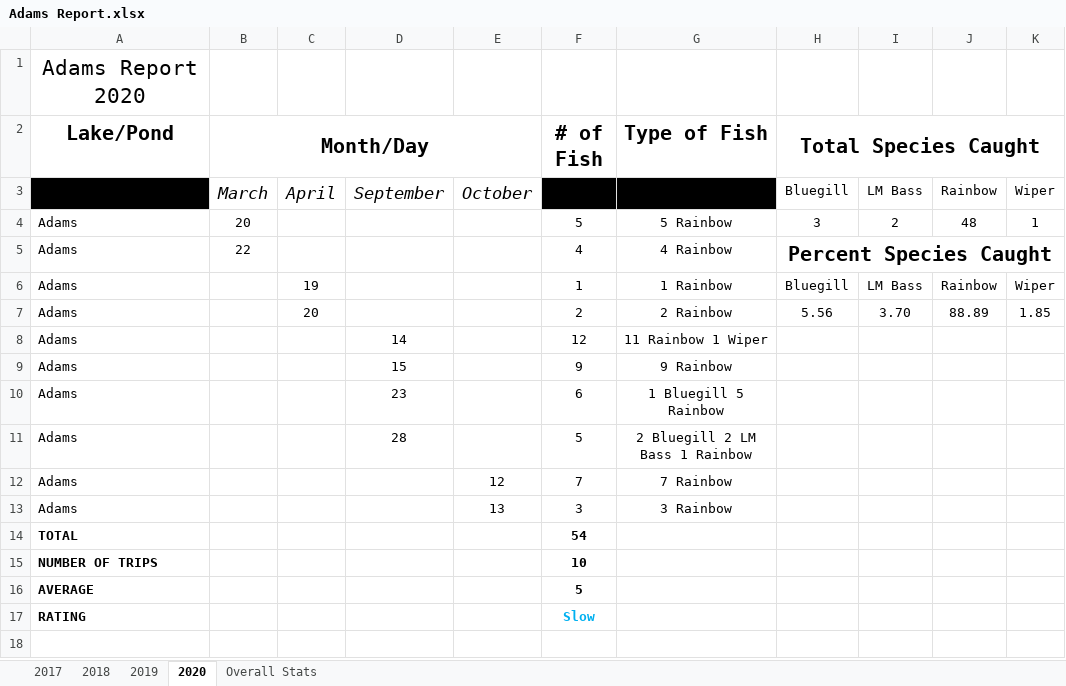
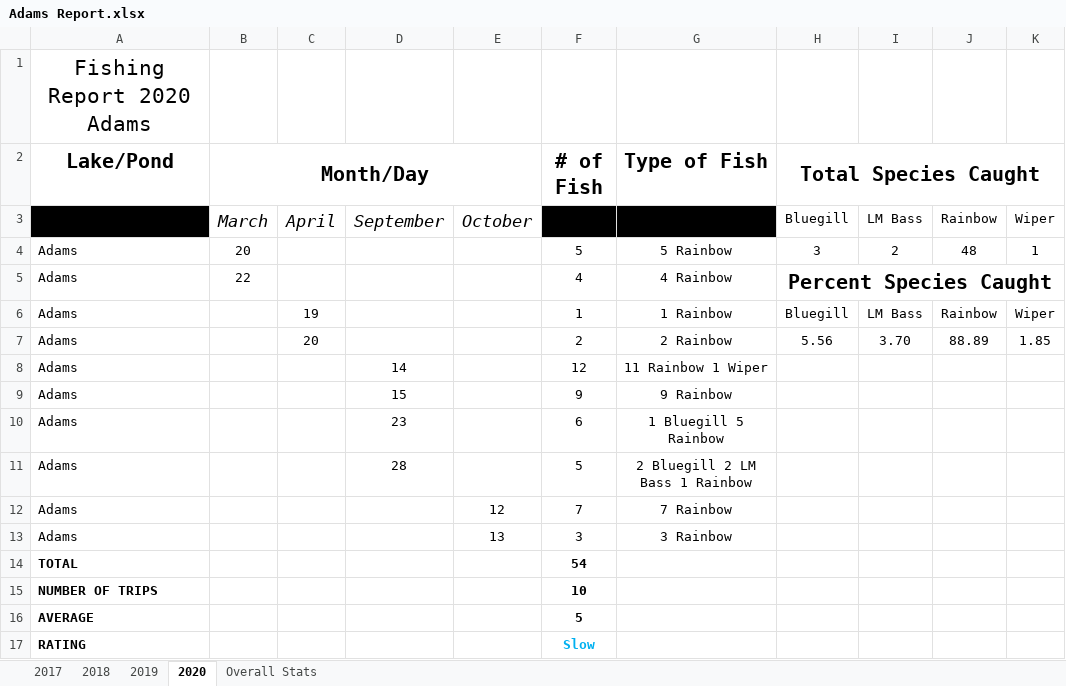
Before and after one commit to muskellunge-tiger/FitzFishing, an Excel workbook: Overall Stats/Adams/Adams Report.xlsx, sheet 2020, drawn as a sheet; values as stored, in another font and other column widths than the file's, no borders; the diff names each change by its address in the sheet, - before the commit and + after, or states it on an @@ line.

Commit message:
Update Adams Report.xlsx

```diff
--- a/Overall Stats/Adams/Adams Report.xlsx (sheet 2020)
+++ b/Overall Stats/Adams/Adams Report.xlsx (sheet 2020)
-A1 (Lake/Pond): Adams Report 2020
+A1 (Lake/Pond): Fishing Report 2020 Adams
```
